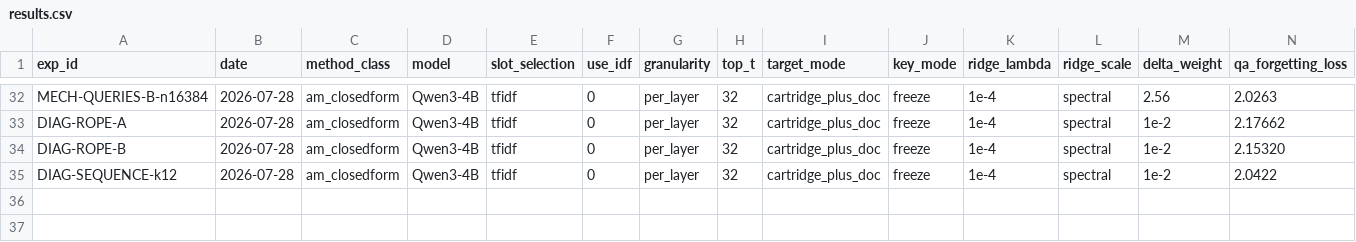
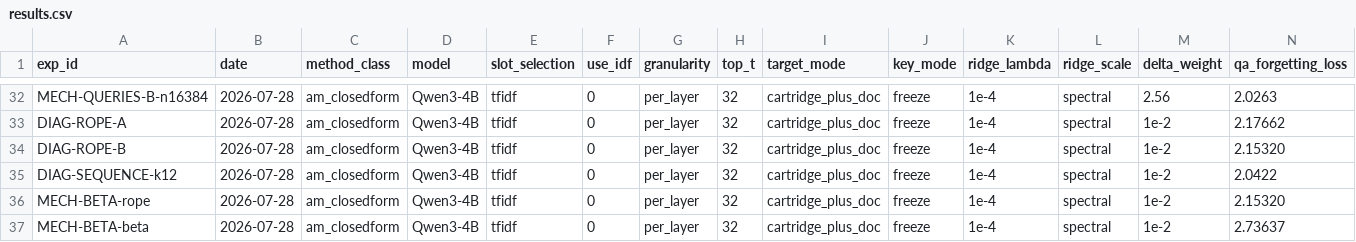
Before and after one commit to qtris123/gated-continual-cartridges, a CSV file: research_loop/state/results.csv, drawn as a sheet; only a part is shown, gaps mark what is left out; rows hold the shown columns only; the diff names each change by its address in the sheet, - before the commit and + after, or states it on an @@ line.

```diff
--- a/research_loop/state/results.csv
+++ b/research_loop/state/results.csv
+row 36: MECH-BETA-rope | 2026-07-28 | am_closedform | Qwen3-4B | tfidf | 0 | per_layer | 32 | cartridge_plus_doc | freeze | 1e-4 | spectral | 1e-2 | 2.15320
+row 37: MECH-BETA-beta | 2026-07-28 | am_closedform | Qwen3-4B | tfidf | 0 | per_layer | 32 | cartridge_plus_doc | freeze | 1e-4 | spectral | 1e-2 | 2.73637
```
Also changed, not shown: 15 other files.
